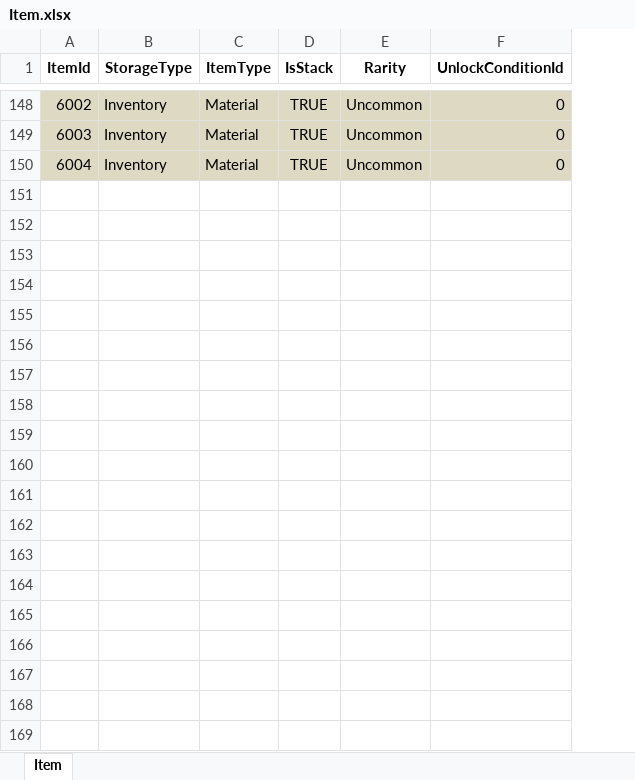
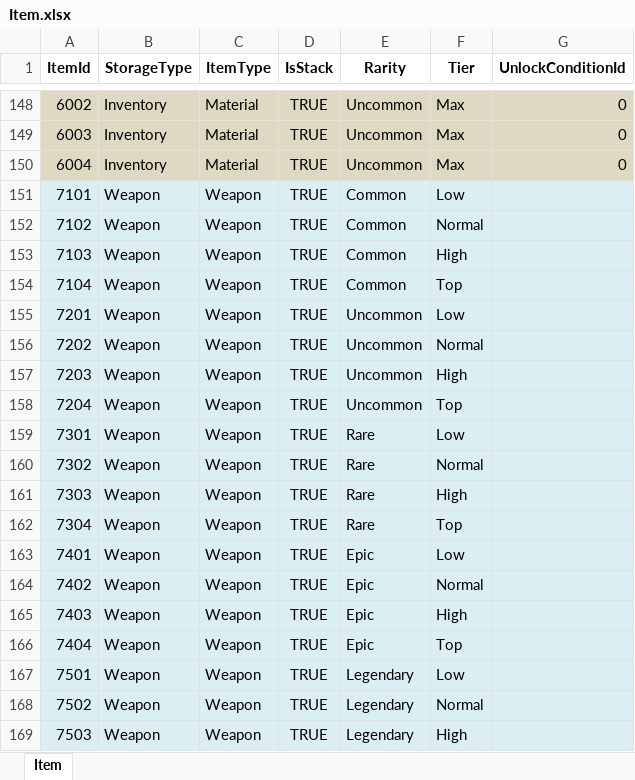
Before and after one commit to Gameberry/ProjectTT, an Excel workbook: Data/Item.xlsx, sheet Item, drawn as a sheet; only a part is shown, gaps mark what is left out; values as stored, in another font and other column widths than the file's, no borders; the diff covers the shown part only; the diff names each change by its address in the sheet, - before the commit and + after, or states it on an @@ line.

```diff
--- a/Data/Item.xlsx (sheet Item)
+++ b/Data/Item.xlsx (sheet Item)
+column F (Tier), rows 148-150: all Max
+row 151: 7101 | Weapon | Weapon | TRUE | Common | Low
+row 152: 7102 | Weapon | Weapon | TRUE | Common | Normal
+row 153: 7103 | Weapon | Weapon | TRUE | Common | High
+row 154: 7104 | Weapon | Weapon | TRUE | Common | Top
+row 155: 7201 | Weapon | Weapon | TRUE | Uncommon | Low
+row 156: 7202 | Weapon | Weapon | TRUE | Uncommon | Normal
+row 157: 7203 | Weapon | Weapon | TRUE | Uncommon | High
+row 158: 7204 | Weapon | Weapon | TRUE | Uncommon | Top
+row 159: 7301 | Weapon | Weapon | TRUE | Rare | Low
+row 160: 7302 | Weapon | Weapon | TRUE | Rare | Normal
+row 161: 7303 | Weapon | Weapon | TRUE | Rare | High
+row 162: 7304 | Weapon | Weapon | TRUE | Rare | Top
+row 163: 7401 | Weapon | Weapon | TRUE | Epic | Low
+row 164: 7402 | Weapon | Weapon | TRUE | Epic | Normal
+row 165: 7403 | Weapon | Weapon | TRUE | Epic | High
+row 166: 7404 | Weapon | Weapon | TRUE | Epic | Top
+row 167: 7501 | Weapon | Weapon | TRUE | Legendary | Low
+row 168: 7502 | Weapon | Weapon | TRUE | Legendary | Normal
+row 169: 7503 | Weapon | Weapon | TRUE | Legendary | High
```
Also changed, not shown: 9 added rows elsewhere in this sheet, Data/Equip.xlsx, Data/EquipRandomPool.xlsx, 14 other files.
